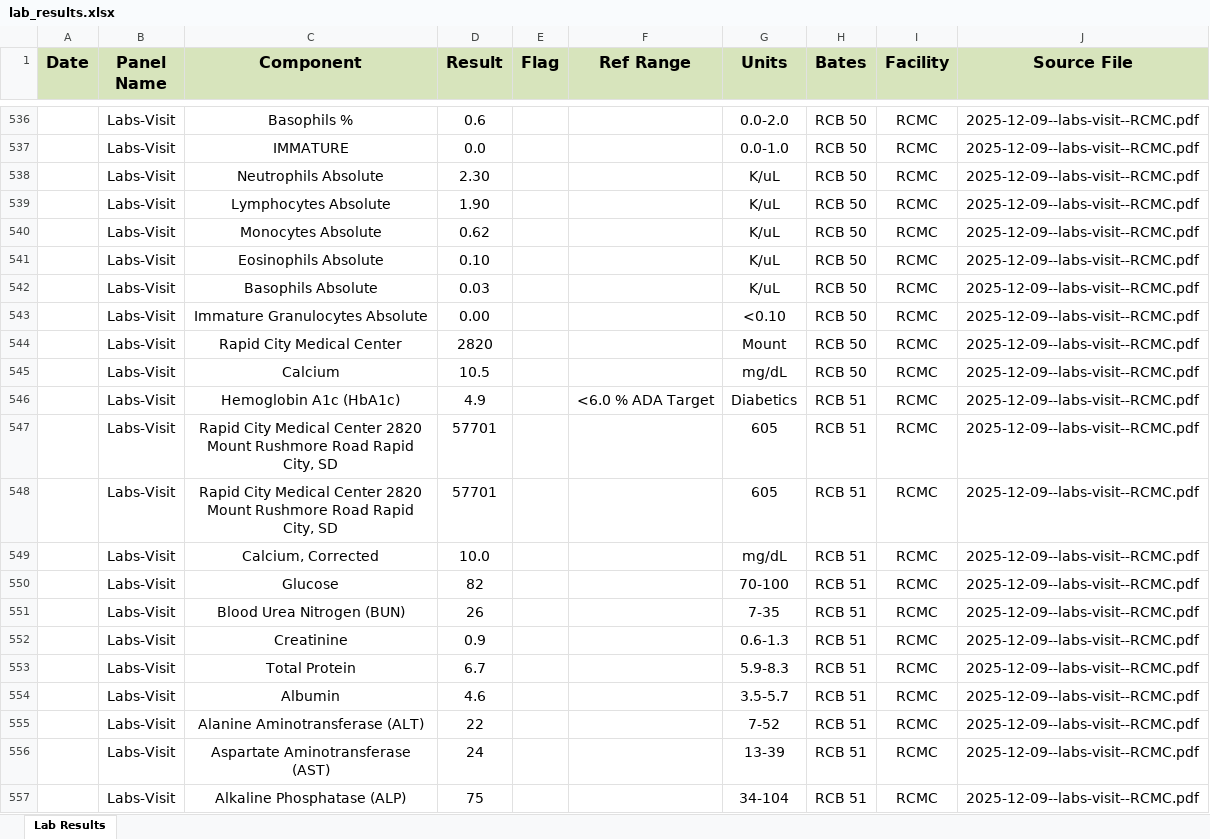
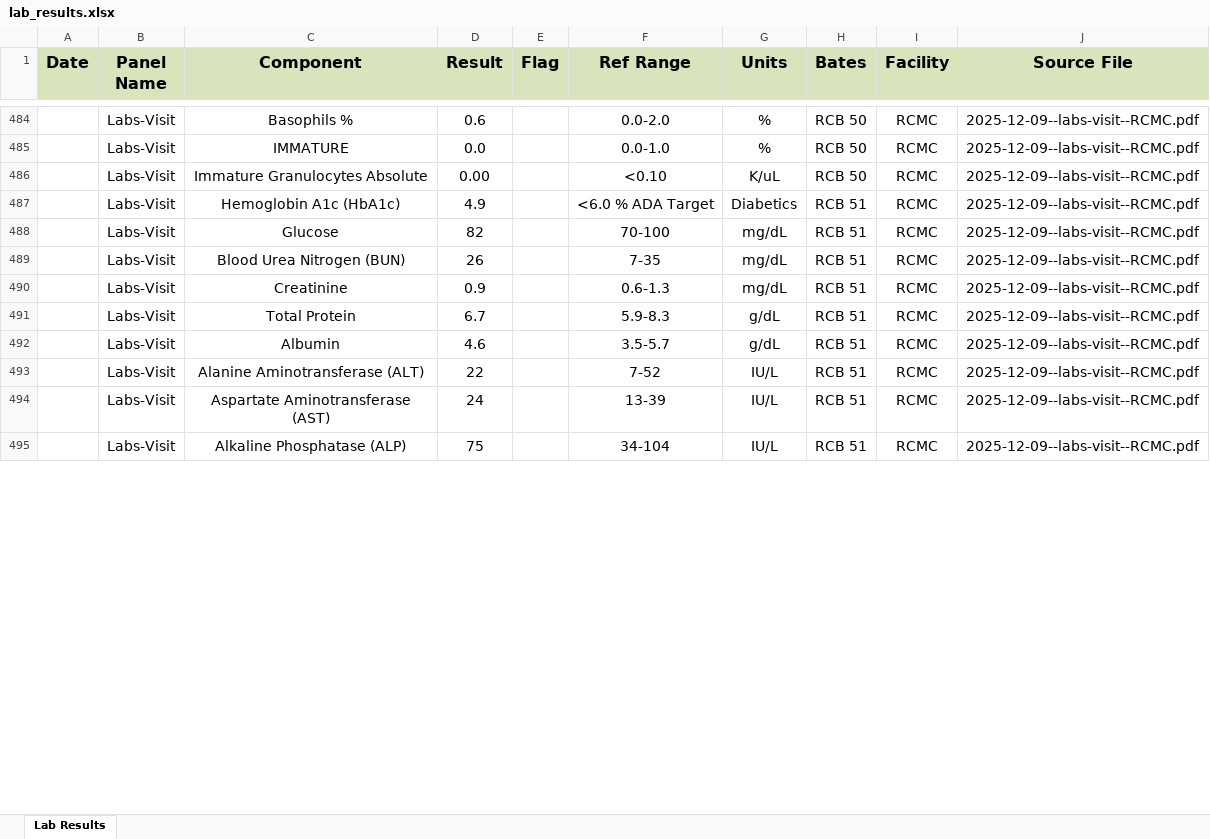
Before and after one commit to deh-sys/csv-creation-from-lab-reports, an Excel workbook: output_excel/lab_results.xlsx, sheet Lab Results, drawn as a sheet; only a part is shown, gaps mark what is left out; values as stored, in another font and other column widths than the file's, no borders; conditional formats not drawn; removed rows and columns are numbered as before the commit, all else as after; the diff covers the shown part only; the diff names each change by its address in the sheet, - before the commit and + after, or states it on an @@ line.

Commit message:
v1.6.4: Fix RCMC garbage collection and Visit Summary support

```diff
--- a/output_excel/lab_results.xlsx (sheet Lab Results)
+++ b/output_excel/lab_results.xlsx (sheet Lab Results)
-F484 (Ref Range): (empty)
+F484 (Ref Range): 0.0-2.0
-G484 (Units): 0.0-2.0
+G484 (Units): %
-F485 (Ref Range): (empty)
+F485 (Ref Range): 0.0-1.0
-G485 (Units): 0.0-1.0
+G485 (Units): %
-row 538:  | Labs-Visit | Neutrophils Absolute | 2.30 |  |  | K/uL | RCB 50 | RCMC | 2025-12-09--labs-visit--RCMC.pdf
-row 539:  | Labs-Visit | Lymphocytes Absolute | 1.90 |  |  | K/uL | RCB 50 | RCMC | 2025-12-09--labs-visit--RCMC.pdf
-row 540:  | Labs-Visit | Monocytes Absolute | 0.62 |  |  | K/uL | RCB 50 | RCMC | 2025-12-09--labs-visit--RCMC.pdf
-row 541:  | Labs-Visit | Eosinophils Absolute | 0.10 |  |  | K/uL | RCB 50 | RCMC | 2025-12-09--labs-visit--RCMC.pdf
-row 542:  | Labs-Visit | Basophils Absolute | 0.03 |  |  | K/uL | RCB 50 | RCMC | 2025-12-09--labs-visit--RCMC.pdf
-F486 (Ref Range): (empty)
+F486 (Ref Range): <0.10
-G486 (Units): <0.10
+G486 (Units): K/uL
-row 544:  | Labs-Visit | Rapid City Medical Center | 2820 |  |  | Mount | RCB 50 | RCMC | 2025-12-09--labs-visit--RCMC.pdf
-row 545:  | Labs-Visit | Calcium | 10.5 |  |  | mg/dL | RCB 50 | RCMC | 2025-12-09--labs-visit--RCMC.pdf
-row 547:  | Labs-Visit | Rapid City Medical Center 2820 Mount Rushmore Road Rapid City, SD | 57701 |  |  | 605 | RCB 51 | RCMC | 2025-12-09--labs-visit--RCMC.pdf
-row 548:  | Labs-Visit | Rapid City Medical Center 2820 Mount Rushmore Road Rapid City, SD | 57701 |  |  | 605 | RCB 51 | RCMC | 2025-12-09--labs-visit--RCMC.pdf
-row 549:  | Labs-Visit | Calcium, Corrected | 10.0 |  |  | mg/dL | RCB 51 | RCMC | 2025-12-09--labs-visit--RCMC.pdf
-F488 (Ref Range): (empty)
+F488 (Ref Range): 70-100
-G488 (Units): 70-100
+G488 (Units): mg/dL
-F489 (Ref Range): (empty)
+F489 (Ref Range): 7-35
-G489 (Units): 7-35
+G489 (Units): mg/dL
-F490 (Ref Range): (empty)
+F490 (Ref Range): 0.6-1.3
-G490 (Units): 0.6-1.3
+G490 (Units): mg/dL
-F491 (Ref Range): (empty)
+F491 (Ref Range): 5.9-8.3
-G491 (Units): 5.9-8.3
+G491 (Units): g/dL
-F492 (Ref Range): (empty)
+F492 (Ref Range): 3.5-5.7
-G492 (Units): 3.5-5.7
+G492 (Units): g/dL
-F493 (Ref Range): (empty)
+F493 (Ref Range): 7-52
-G493 (Units): 7-52
+G493 (Units): IU/L
-F494 (Ref Range): (empty)
+F494 (Ref Range): 13-39
-G494 (Units): 13-39
+G494 (Units): IU/L
-F495 (Ref Range): (empty)
+F495 (Ref Range): 34-104
-G495 (Units): 34-104
+G495 (Units): IU/L
```
Also changed, not shown: 23 added rows, 91 removed rows, 176 moved rows and 94 edited cells elsewhere in this sheet, 2 other files.
